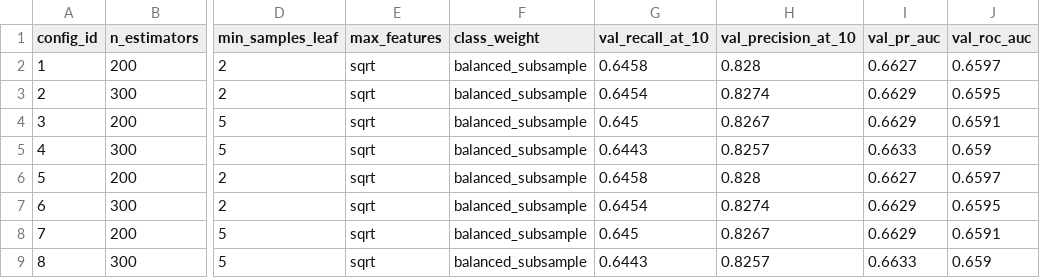
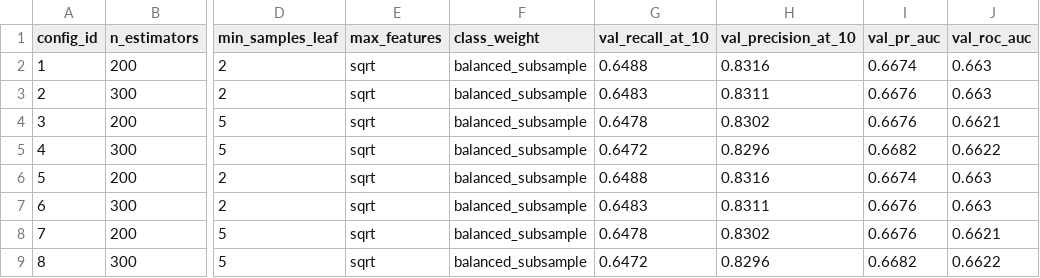
Before and after one commit to Raunak-23/Predictive_Analytics, a CSV file: Transaction_Recommender/results/d1_online_retail/validation_tuning_table.csv, drawn as a sheet; only a part is shown, gaps mark what is left out; the diff names each change by its address in the sheet, - before the commit and + after, or states it on an @@ line.

```diff
--- a/Transaction_Recommender/results/d1_online_retail/validation_tuning_table.csv
+++ b/Transaction_Recommender/results/d1_online_retail/validation_tuning_table.csv
-G2 (val_recall_at_10): 0.6458
+G2 (val_recall_at_10): 0.6488
-H2 (val_precision_at_10): 0.828
+H2 (val_precision_at_10): 0.8316
-I2 (val_pr_auc): 0.6627
+I2 (val_pr_auc): 0.6674
-J2 (val_roc_auc): 0.6597
+J2 (val_roc_auc): 0.663
-G3 (val_recall_at_10): 0.6454
+G3 (val_recall_at_10): 0.6483
-H3 (val_precision_at_10): 0.8274
+H3 (val_precision_at_10): 0.8311
-I3:I4 (val_pr_auc): 0.6629
+I3:I4 (val_pr_auc): 0.6676
-J3 (val_roc_auc): 0.6595
+J3 (val_roc_auc): 0.663
-G4 (val_recall_at_10): 0.645
+G4 (val_recall_at_10): 0.6478
-H4 (val_precision_at_10): 0.8267
+H4 (val_precision_at_10): 0.8302
-J4 (val_roc_auc): 0.6591
+J4 (val_roc_auc): 0.6621
-G5 (val_recall_at_10): 0.6443
+G5 (val_recall_at_10): 0.6472
-H5 (val_precision_at_10): 0.8257
+H5 (val_precision_at_10): 0.8296
-I5 (val_pr_auc): 0.6633
+I5 (val_pr_auc): 0.6682
-J5 (val_roc_auc): 0.659
+J5 (val_roc_auc): 0.6622
-G6 (val_recall_at_10): 0.6458
+G6 (val_recall_at_10): 0.6488
-H6 (val_precision_at_10): 0.828
+H6 (val_precision_at_10): 0.8316
-I6 (val_pr_auc): 0.6627
+I6 (val_pr_auc): 0.6674
-J6 (val_roc_auc): 0.6597
+J6 (val_roc_auc): 0.663
-G7 (val_recall_at_10): 0.6454
+G7 (val_recall_at_10): 0.6483
-H7 (val_precision_at_10): 0.8274
+H7 (val_precision_at_10): 0.8311
-I7:I8 (val_pr_auc): 0.6629
+I7:I8 (val_pr_auc): 0.6676
-J7 (val_roc_auc): 0.6595
+J7 (val_roc_auc): 0.663
-G8 (val_recall_at_10): 0.645
+G8 (val_recall_at_10): 0.6478
-H8 (val_precision_at_10): 0.8267
+H8 (val_precision_at_10): 0.8302
-J8 (val_roc_auc): 0.6591
+J8 (val_roc_auc): 0.6621
-G9 (val_recall_at_10): 0.6443
+G9 (val_recall_at_10): 0.6472
-H9 (val_precision_at_10): 0.8257
+H9 (val_precision_at_10): 0.8296
-I9 (val_pr_auc): 0.6633
+I9 (val_pr_auc): 0.6682
-J9 (val_roc_auc): 0.659
+J9 (val_roc_auc): 0.6622
```
Also changed, not shown: Transaction_Recommender/results/d1_online_retail/Ranking_Metrics.csv, Transaction_Recommender/results/d1_online_retail/Recommendations.csv, 16 other files.
